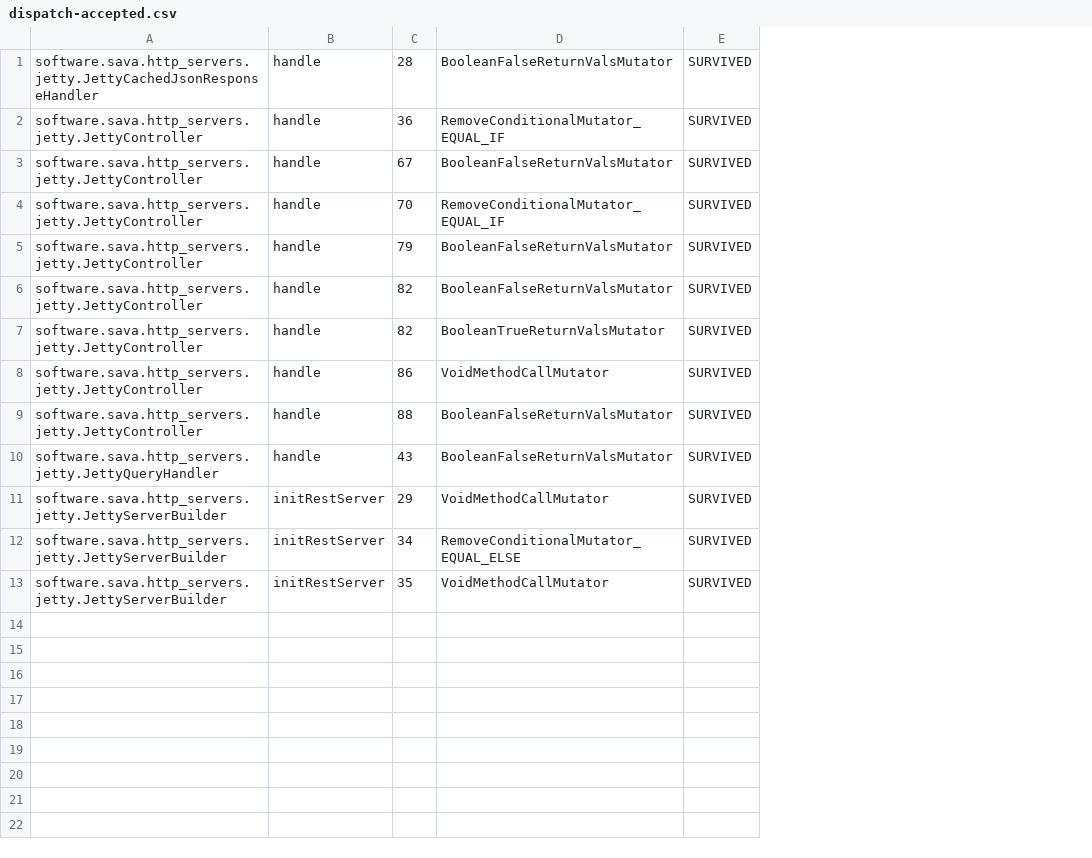
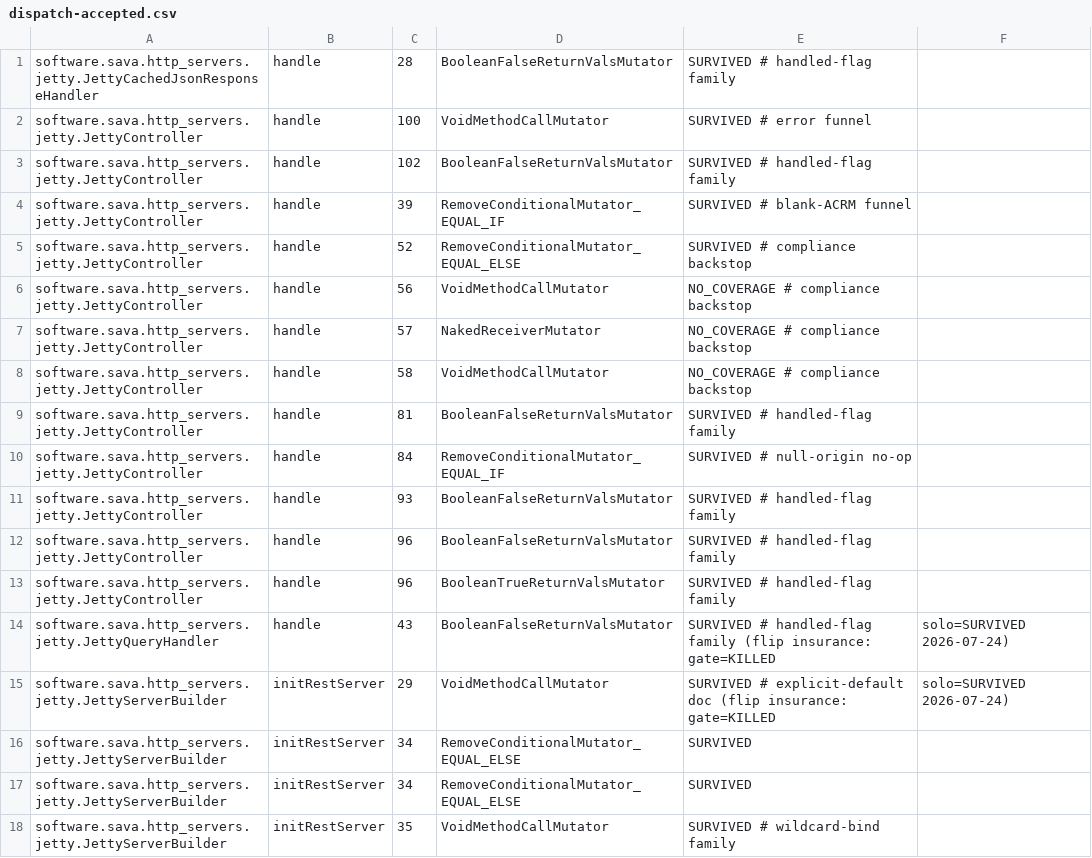
Before and after one commit to sava-software/http-servers, a CSV file: http-servers-jetty/config/pitest/dispatch-accepted.csv, drawn as a sheet; removed rows and columns are numbered as before the commit, all else as after; the diff names each change by its address in the sheet, - before the commit and + after, or states it on an @@ line.

```diff
--- a/http-servers-jetty/config/pitest/dispatch-accepted.csv
+++ b/http-servers-jetty/config/pitest/dispatch-accepted.csv
-column E, rows 1-13: all SURVIVED
+column E, rows 1-4: SURVIVED # handled-flag family | SURVIVED # error funnel | SURVIVED # handled-flag family | SURVIVED # blank-ACRM funnel; row 6: NO_COVERAGE # compliance backstop; rows 9-12: SURVIVED # handled-flag family | SURVIVED # null-origin no-op | SURVIVED # handled-flag family | SURVIVED # handled-flag family; rows 14-16: SURVIVED # handled-flag family (flip insurance: gate=KILLED | SURVIVED # explicit-default doc (flip insurance: gate=KILLED | SURVIVED; row 18: SURVIVED # wildcard-bind family
+column F, rows 14-15: solo=SURVIVED 2026-07-24) | solo=SURVIVED 2026-07-24)
-C2: 36
+C2: 100
-D2: RemoveConditionalMutator_EQUAL_IF
+D2: VoidMethodCallMutator
-C3: 67
+C3: 102
-C4: 70
+C4: 39
+row 5: software.sava.http_servers.jetty.JettyController | handle | 52 | RemoveConditionalMutator_EQUAL_ELSE | SURVIVED # compliance backstop
-C6: 79
+C6: 56
-D6: BooleanFalseReturnValsMutator
+D6: VoidMethodCallMutator
+row 7: software.sava.http_servers.jetty.JettyController | handle | 57 | NakedReceiverMutator | NO_COVERAGE # compliance backstop
+row 8: software.sava.http_servers.jetty.JettyController | handle | 58 | VoidMethodCallMutator | NO_COVERAGE # compliance backstop
-C9: 82
+C9: 81
-C10: 82
+C10: 84
-D10: BooleanTrueReturnValsMutator
+D10: RemoveConditionalMutator_EQUAL_IF
-C11: 86
+C11: 93
-D11: VoidMethodCallMutator
+D11: BooleanFalseReturnValsMutator
-C12: 88
+C12: 96
+row 13: software.sava.http_servers.jetty.JettyController | handle | 96 | BooleanTrueReturnValsMutator | SURVIVED # handled-flag family
+row 17: software.sava.http_servers.jetty.JettyServerBuilder | initRestServer | 34 | RemoveConditionalMutator_EQUAL_ELSE | SURVIVED
```
Also changed, not shown: http-servers-core/config/pitest/logging-accepted.csv, http-servers-fusionauth/config/pitest/dispatch-accepted.csv, 45 other files.
